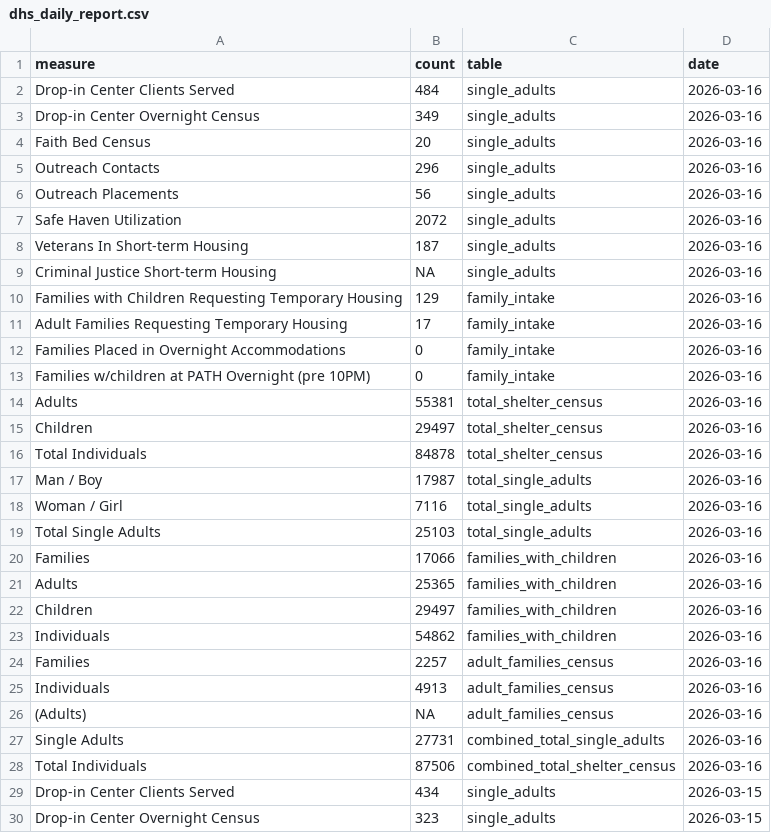
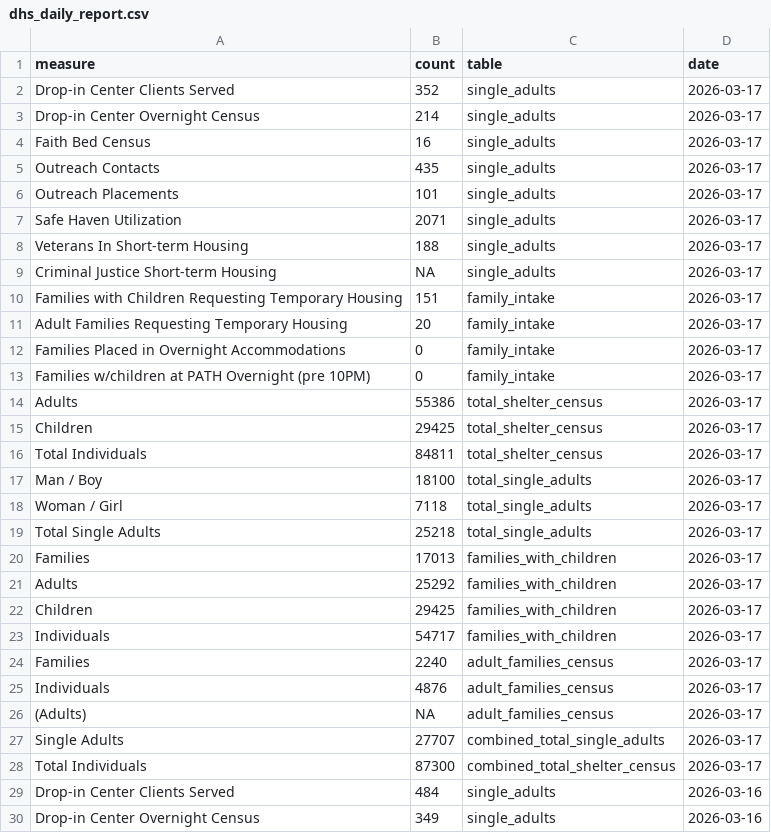
Before and after one commit to justanesta/nyc_shelter_count, a CSV file: data/dhs_daily_report.csv, drawn as a sheet; only a part is shown; the shorter side is filled out with more unchanged rows; the diff names each change by its address in the sheet, - before the commit and + after, or states it on an @@ line.

```diff
--- a/data/dhs_daily_report.csv
+++ b/data/dhs_daily_report.csv
+row 2: Drop-in Center Clients Served | 352 | single_adults | 2026-03-17
+row 3: Drop-in Center Overnight Census | 214 | single_adults | 2026-03-17
+row 4: Faith Bed Census | 16 | single_adults | 2026-03-17
+row 5: Outreach Contacts | 435 | single_adults | 2026-03-17
+row 6: Outreach Placements | 101 | single_adults | 2026-03-17
+row 7: Safe Haven Utilization | 2071 | single_adults | 2026-03-17
+row 8: Veterans In Short-term Housing | 188 | single_adults | 2026-03-17
+row 9: Criminal Justice Short-term Housing | NA | single_adults | 2026-03-17
+row 10: Families with Children Requesting Temporary Housing | 151 | family_intake | 2026-03-17
+row 11: Adult Families Requesting Temporary Housing | 20 | family_intake | 2026-03-17
+row 12: Families Placed in Overnight Accommodations | 0 | family_intake | 2026-03-17
+row 13: Families w/children at PATH Overnight (pre 10PM) | 0 | family_intake | 2026-03-17
+row 14: Adults | 55386 | total_shelter_census | 2026-03-17
+row 15: Children | 29425 | total_shelter_census | 2026-03-17
+row 16: Total Individuals | 84811 | total_shelter_census | 2026-03-17
+row 17: Man / Boy | 18100 | total_single_adults | 2026-03-17
+row 18: Woman / Girl | 7118 | total_single_adults | 2026-03-17
+row 19: Total Single Adults | 25218 | total_single_adults | 2026-03-17
+row 20: Families | 17013 | families_with_children | 2026-03-17
+row 21: Adults | 25292 | families_with_children | 2026-03-17
+row 22: Children | 29425 | families_with_children | 2026-03-17
+row 23: Individuals | 54717 | families_with_children | 2026-03-17
+row 24: Families | 2240 | adult_families_census | 2026-03-17
+row 25: Individuals | 4876 | adult_families_census | 2026-03-17
+row 26: (Adults) | NA | adult_families_census | 2026-03-17
+row 27: Single Adults | 27707 | combined_total_single_adults | 2026-03-17
+row 28: Total Individuals | 87300 | combined_total_shelter_census | 2026-03-17
```
Also changed, not shown: data/dhs_daily_report_open_data_nyc_socrata.csv, 1 other file.
